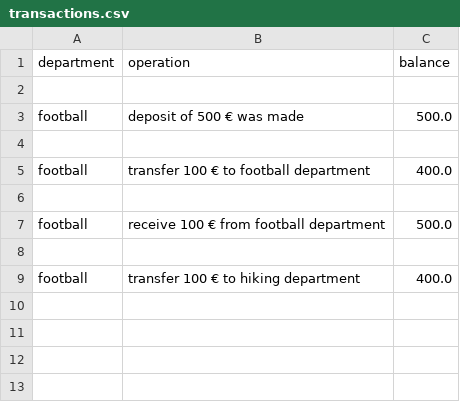
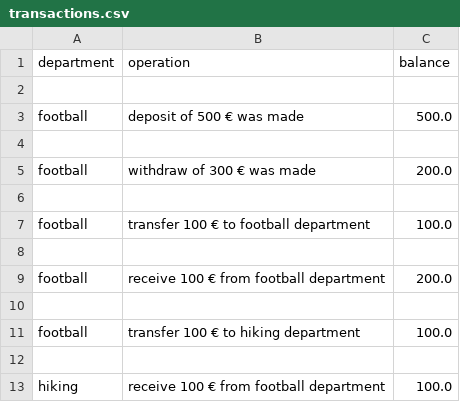
Before and after one commit to IAmACloud44/EPR_Tut, a CSV file: transactions.csv, drawn as a sheet.

```diff
--- a/transactions.csv
+++ b/transactions.csv
@@ -4,6 +4,10 @@ football,deposit of 500 € was made,500.0
 
-football,transfer 100 € to football department,400.0
+football,withdraw of 300 € was made,200.0
 
-football,receive 100 € from football department,500.0
+football,transfer 100 € to football department,100.0
 
-football,transfer 100 € to hiking department,400.0
+football,receive 100 € from football department,200.0
+
+football,transfer 100 € to hiking department,100.0
+
+hiking,receive 100 € from football department,100.0
```
Also changed, not shown: users.csv, 5 other files.
